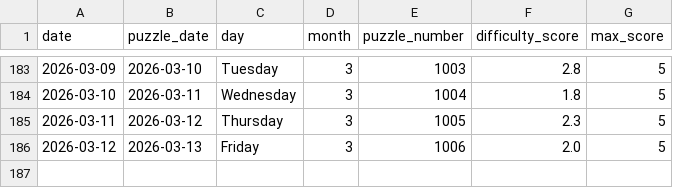
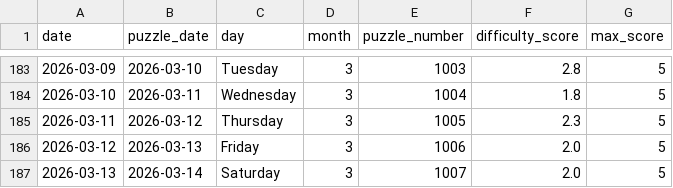
Before and after one commit to EricSev/connections_difficulty_scraper, a CSV file: data/connections_difficulty_daily.csv, drawn as a sheet; only a part is shown, gaps mark what is left out; the diff names each change by its address in the sheet, - before the commit and + after, or states it on an @@ line.

```diff
--- a/data/connections_difficulty_daily.csv
+++ b/data/connections_difficulty_daily.csv
+row 187: 2026-03-13 | 2026-03-14 | Saturday | 3 | 1007 | 2.0 | 5
```
Also changed, not shown: data/connections_difficulty_four_day.csv, data/connections_difficulty_history.csv, 3 other files.
